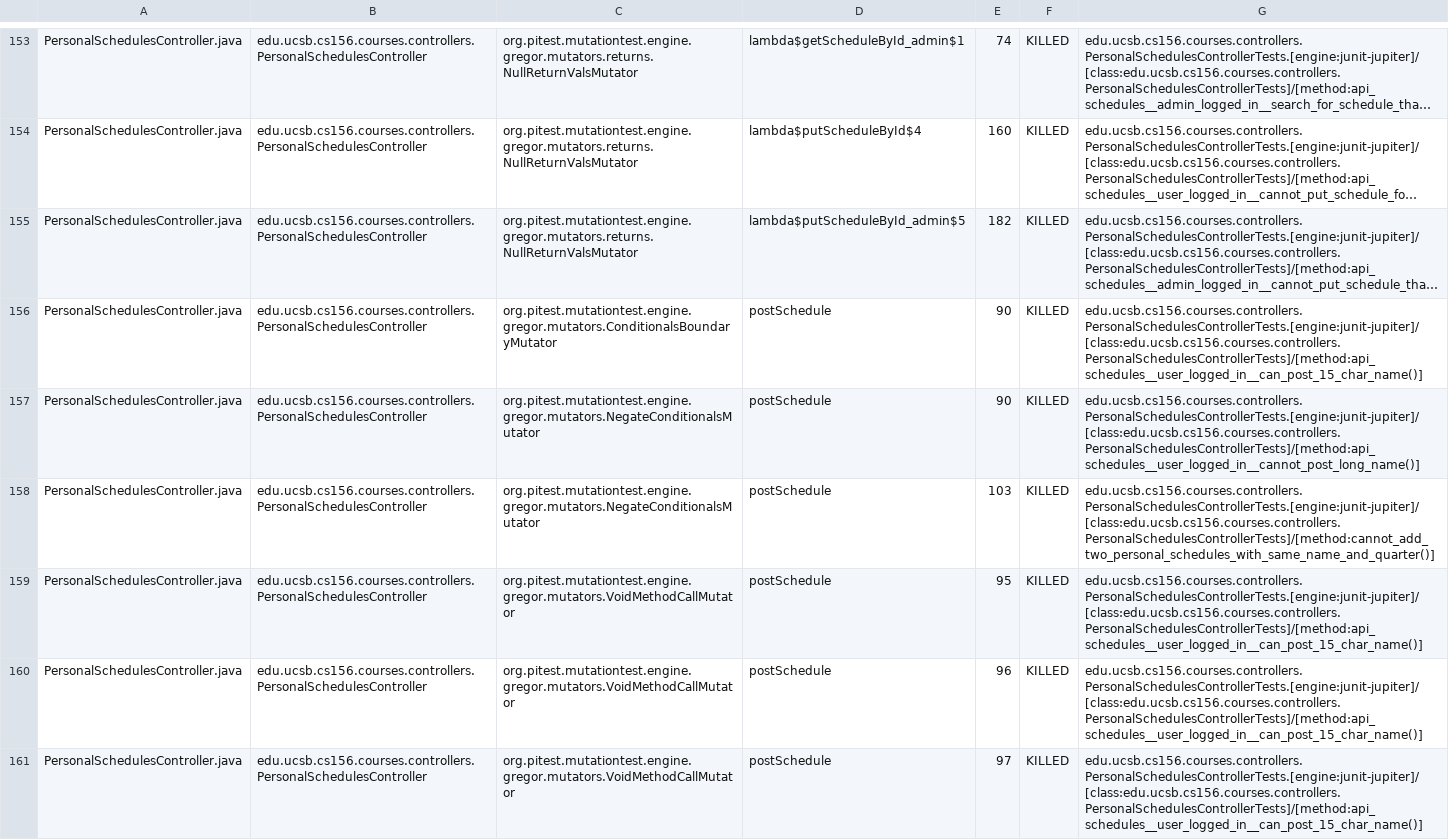
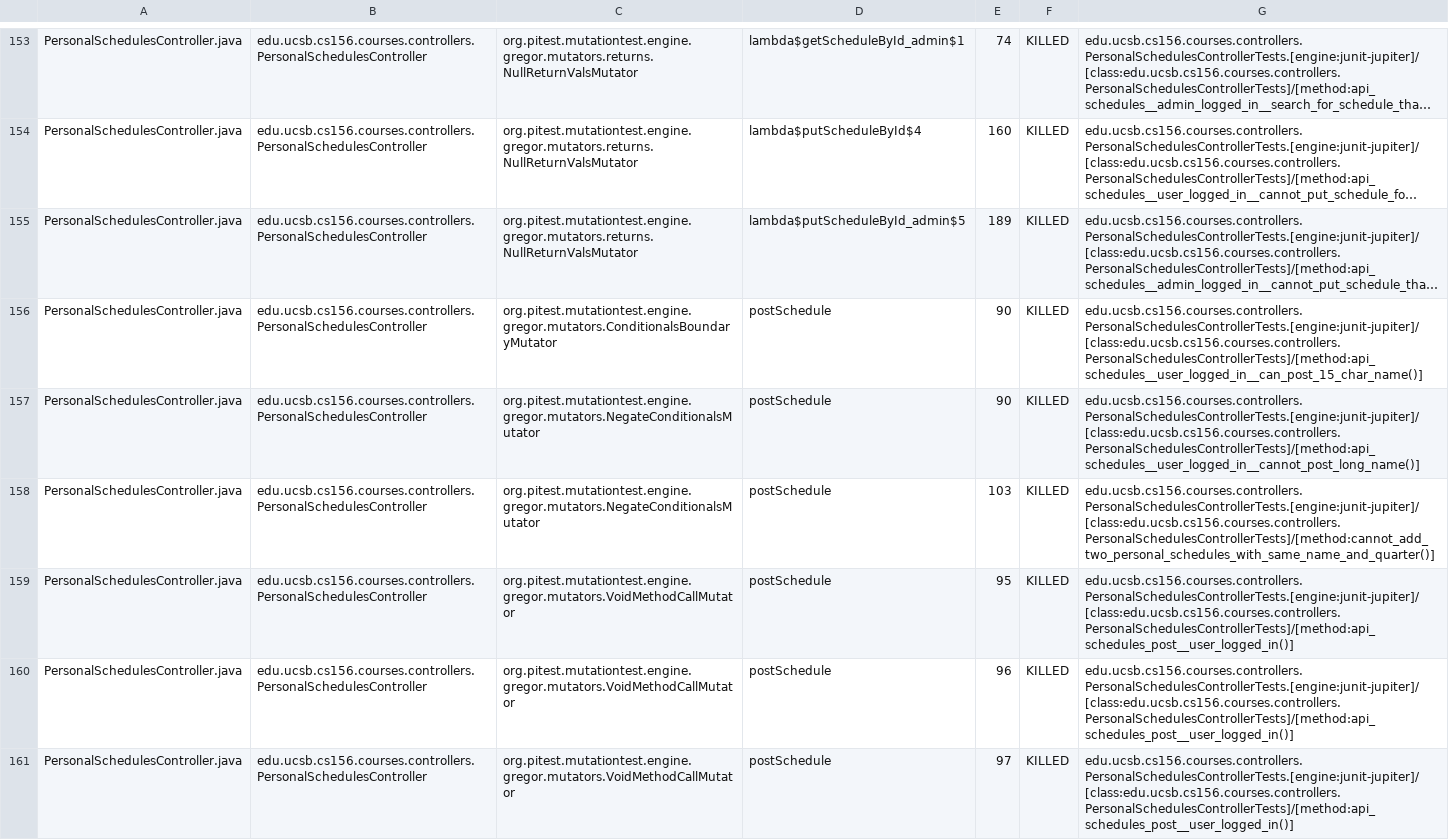
Before and after one commit to ucsb-cs156/proj-courses-f24-02, a CSV file: pitest/mutations.csv, drawn as a sheet; only a part is shown, gaps mark what is left out; long unchanged cells end in …; the diff covers the shown part only; the diff names each change by its address in the sheet, - before the commit and + after, or states it on an @@ line.

Commit message:
Deploying to gh-pages from @ ucsb-cs156-f24/proj-courses-f24-02@379af71b5c571e23e7177b926cb98a9761e06351 🚀

```diff
--- a/pitest/mutations.csv
+++ b/pitest/mutations.csv
-E155: 182
+E155: 189
-G159:G161: edu.ucsb.cs156.courses.controllers.PersonalSchedulesControllerTests.[engine:junit-jupiter]/[class:edu.ucsb.cs156.courses.controllers.PersonalSchedulesControllerTests]/[method:api_schedules__user_logged_in__can_post_15_char_name()]
+G159:G161: edu.ucsb.cs156.courses.controllers.PersonalSchedulesControllerTests.[engine:junit-jupiter]/[class:edu.ucsb.cs156.courses.controllers.PersonalSchedulesControllerTests]/[method:api_schedules_post__user_logged_in()]
```
Also changed, not shown: 7 added rows, 3 moved rows and 83 edited cells elsewhere in this file, 47 other files.
